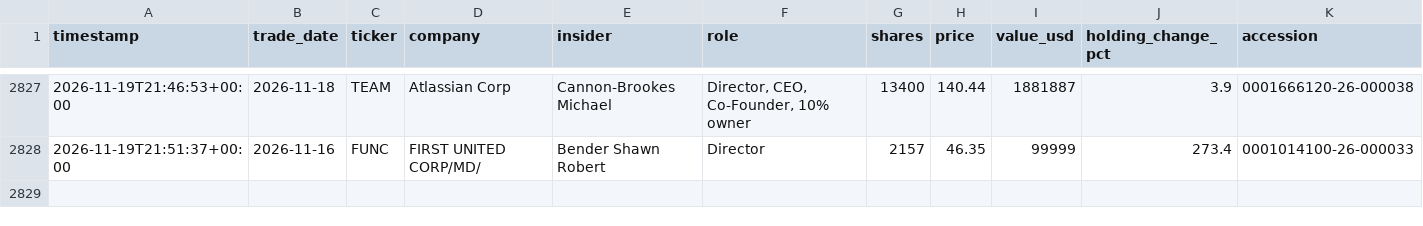
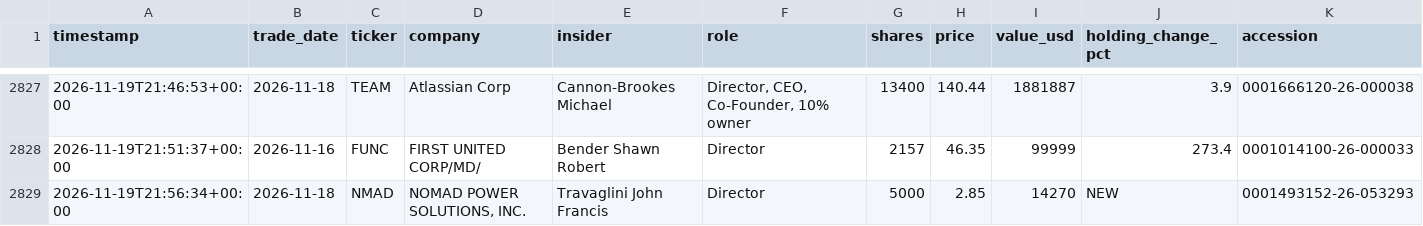
Before and after one commit to kiianlow/filings-monitor, a CSV file: data/buys.csv, drawn as a sheet; only a part is shown, gaps mark what is left out.

```diff
--- a/data/buys.csv
+++ b/data/buys.csv
@@ -2828 +2828,2 @@ timestamp,trade_date,ticker,company,insider,role,shares,price,value_usd,holding_
 2026-11-19T21:51:37+00:00,2026-11-16,FUNC,FIRST UNITED CORP/MD/,Bender Shawn Robert,Director,2157,46.35,99999,273.4,0001014100-26-000033
+2026-11-19T21:56:34+00:00,2026-11-18,NMAD,"NOMAD POWER SOLUTIONS, INC.",Travaglini John Francis,Director,5000,2.85,14270,NEW,0001493152-26-053293
```
Also changed, not shown: 3 other files.
